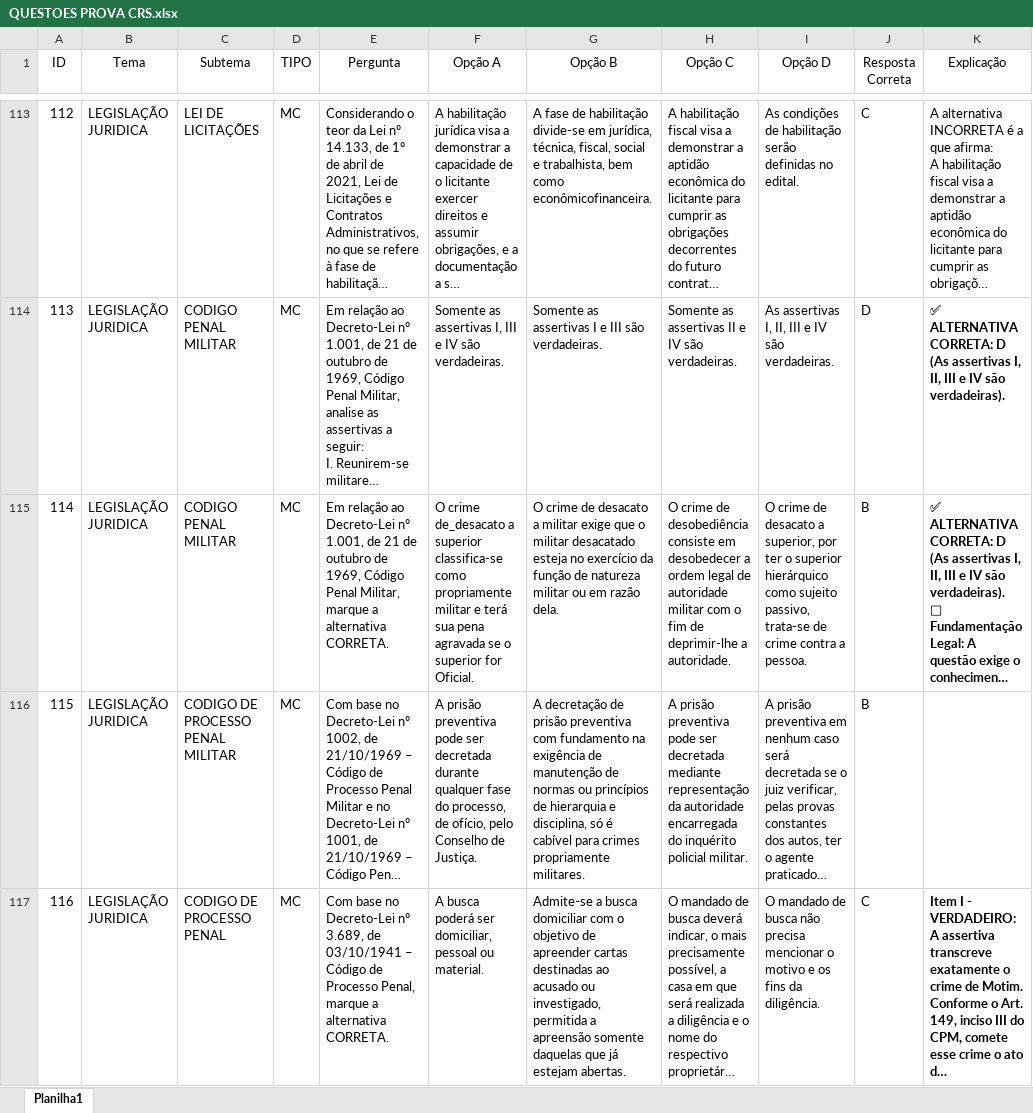
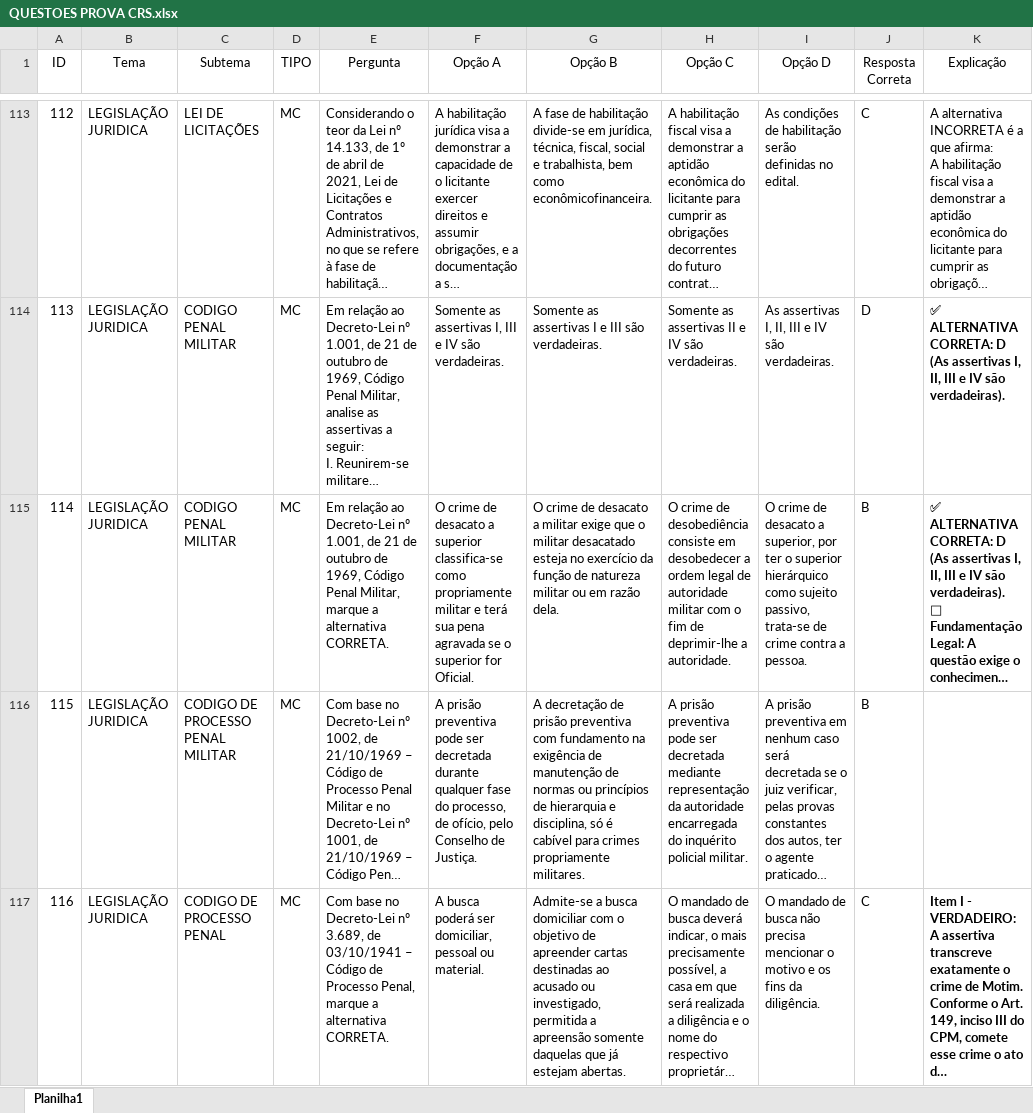
Before and after one commit to Lucasjuliao03/chobot, an Excel workbook: QUESTOES PROVA CRS.xlsx, sheet Planilha1, drawn as a sheet; only a part is shown, gaps mark what is left out; long unchanged cells end in …; values as stored, in another font and other column widths than the file's, no borders; the diff names each change by its address in the sheet, - before the commit and + after, or states it on an @@ line.

Commit message:
Add files via upload

```diff
--- a/QUESTOES PROVA CRS.xlsx (sheet Planilha1)
+++ b/QUESTOES PROVA CRS.xlsx (sheet Planilha1)
-F115 (Opção A): O crime de_desacato a superior…
+F115 (Opção A): O crime de desacato a superior…
```
